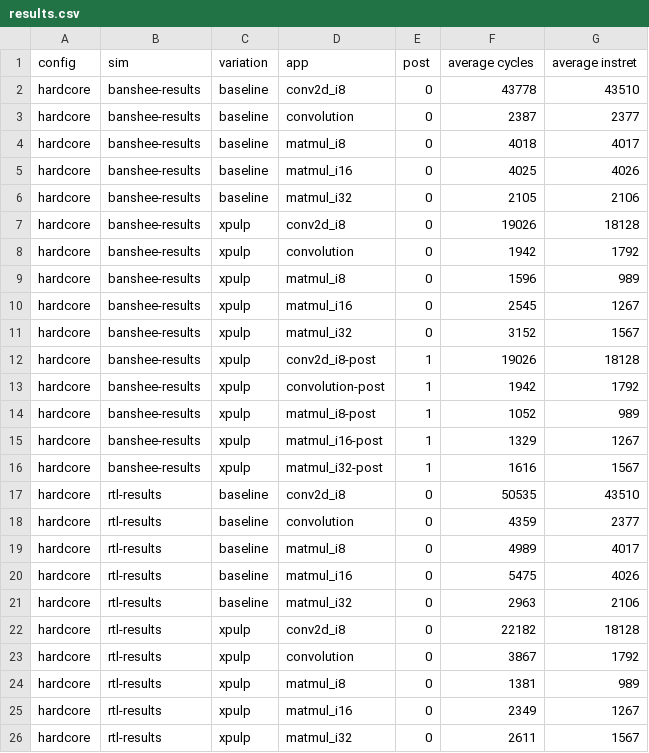
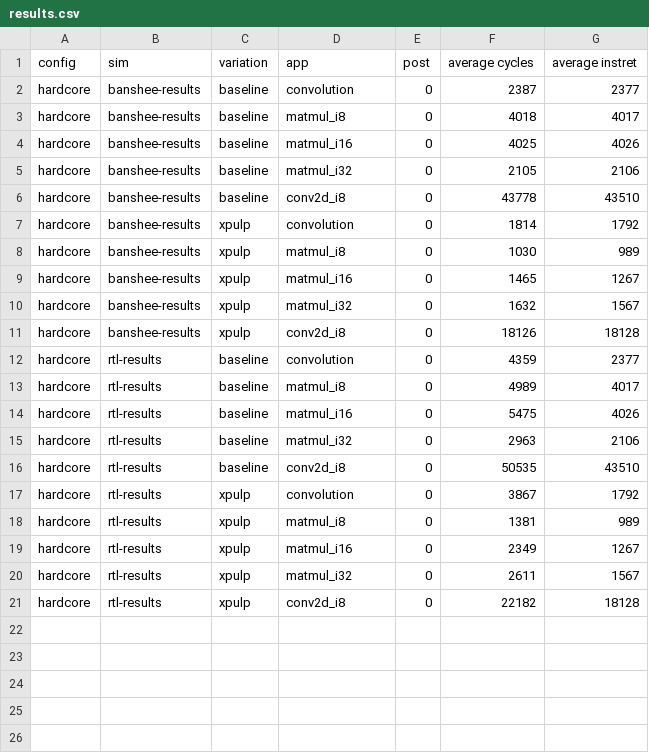
Before and after one commit to oakentling/benchmark, a CSV file: hardcore/results.csv, drawn as a sheet.

```diff
--- a/hardcore/results.csv
+++ b/hardcore/results.csv
@@ -1,3 +1,2 @@
 config,sim,variation,app,post,average cycles,average instret
-hardcore,banshee-results,baseline,conv2d_i8,0,43778,43510
 hardcore,banshee-results,baseline,convolution,0,2387,2377
@@ -6,13 +5,8 @@ hardcore,banshee-results,baseline,matmul_i16,0,4025,4026
 hardcore,banshee-results,baseline,matmul_i32,0,2105,2106
-hardcore,banshee-results,xpulp,conv2d_i8,0,19026,18128
-hardcore,banshee-results,xpulp,convolution,0,1942,1792
-hardcore,banshee-results,xpulp,matmul_i8,0,1596,989
-hardcore,banshee-results,xpulp,matmul_i16,0,2545,1267
-hardcore,banshee-results,xpulp,matmul_i32,0,3152,1567
-hardcore,banshee-results,xpulp,conv2d_i8-post,1,19026,18128
-hardcore,banshee-results,xpulp,convolution-post,1,1942,1792
-hardcore,banshee-results,xpulp,matmul_i8-post,1,1052,989
-hardcore,banshee-results,xpulp,matmul_i16-post,1,1329,1267
-hardcore,banshee-results,xpulp,matmul_i32-post,1,1616,1567
-hardcore,rtl-results,baseline,conv2d_i8,0,50535,43510
+hardcore,banshee-results,baseline,conv2d_i8,0,43778,43510
+hardcore,banshee-results,xpulp,convolution,0,1814,1792
+hardcore,banshee-results,xpulp,matmul_i8,0,1030,989
+hardcore,banshee-results,xpulp,matmul_i16,0,1465,1267
+hardcore,banshee-results,xpulp,matmul_i32,0,1632,1567
+hardcore,banshee-results,xpulp,conv2d_i8,0,18126,18128
 hardcore,rtl-results,baseline,convolution,0,4359,2377
@@ -21,3 +15,3 @@ hardcore,rtl-results,baseline,matmul_i16,0,5475,4026
 hardcore,rtl-results,baseline,matmul_i32,0,2963,2106
-hardcore,rtl-results,xpulp,conv2d_i8,0,22182,18128
+hardcore,rtl-results,baseline,conv2d_i8,0,50535,43510
 hardcore,rtl-results,xpulp,convolution,0,3867,1792
@@ -26 +20,2 @@ hardcore,rtl-results,xpulp,matmul_i16,0,2349,1267
 hardcore,rtl-results,xpulp,matmul_i32,0,2611,1567
+hardcore,rtl-results,xpulp,conv2d_i8,0,22182,18128
```
Also changed, not shown: 4 other files.
